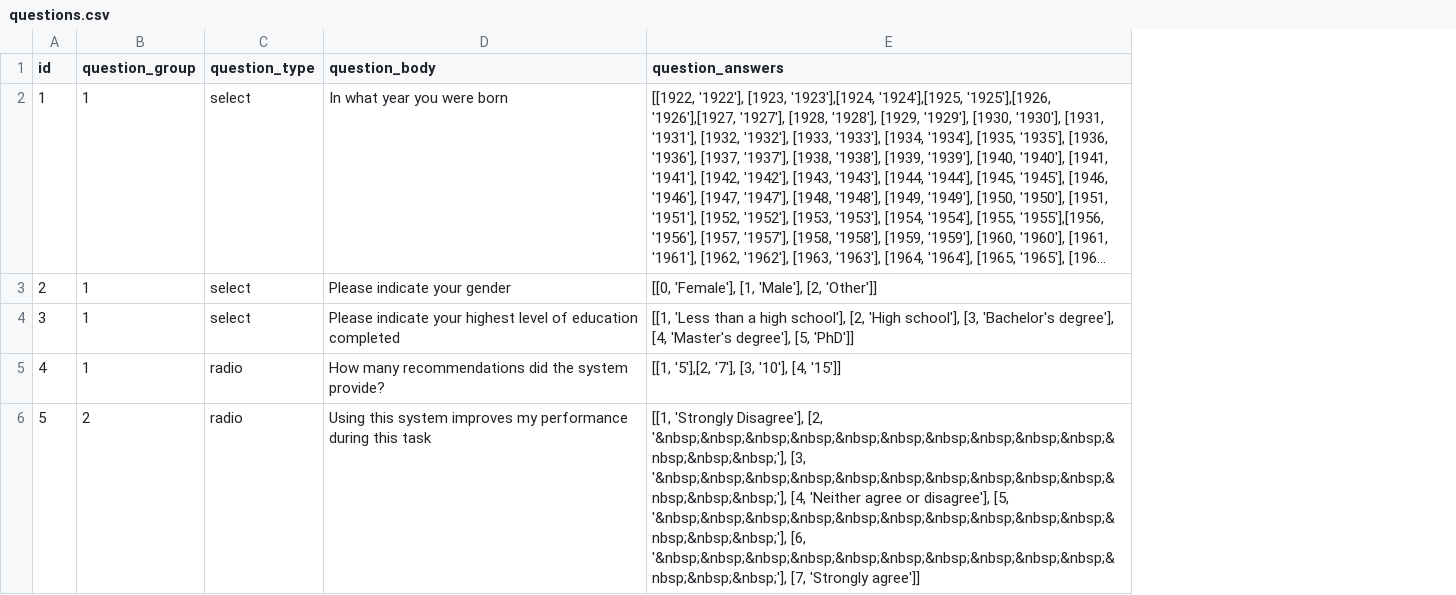
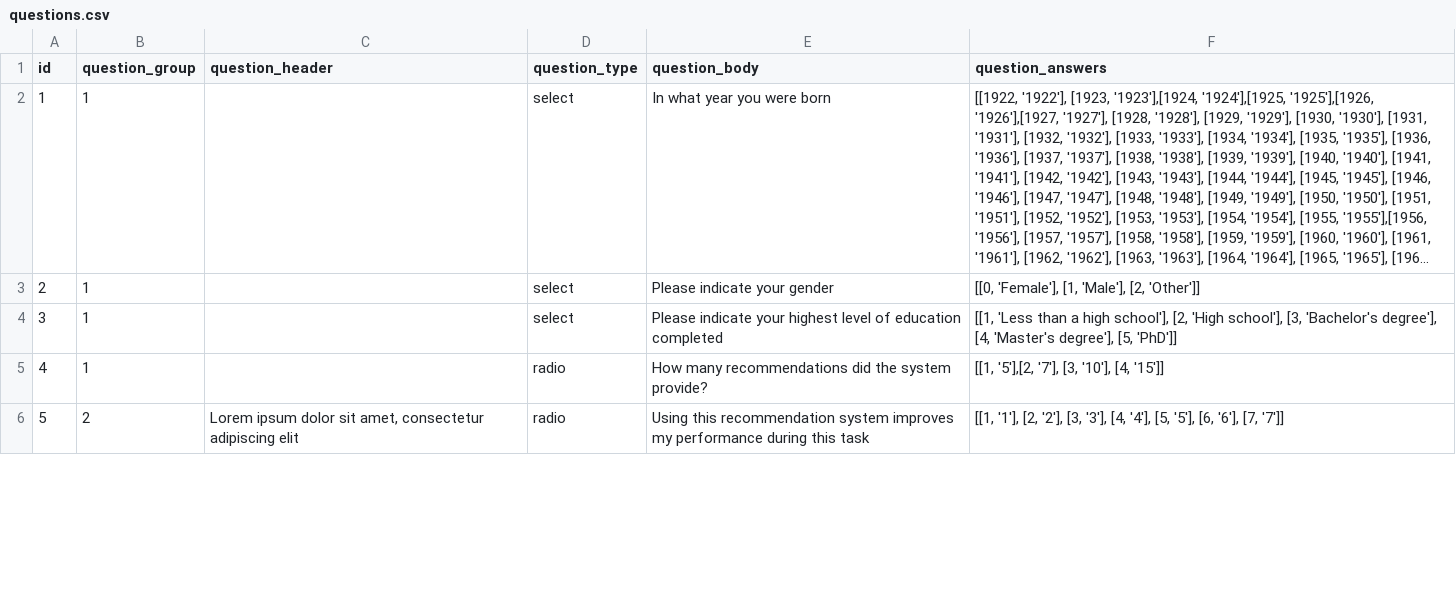
Before and after one commit to emilmirzayev/flask_experiment, a CSV file: app/helpers/questions.csv, drawn as a sheet; only a part is shown; long unchanged cells end in …; addresses are those after the commit; the diff covers the shown part only; the diff names each change by its address in the sheet, - before the commit and + after, or states it on an @@ line.

Commit message:
changed questions, added additional column

```diff
--- a/app/helpers/questions.csv
+++ b/app/helpers/questions.csv
+column C (question_header), row 6: Lorem ipsum dolor sit amet, consectetur adipiscing elit
-E6 (question_body): Using this system improves…
+E6 (question_body): Using this recommendation system improves…
-F6 (question_answers): [[1, 'Strongly Disagree'], [2, '&nbsp;&nbsp;&nbsp;&nbsp;&nbsp;&nbsp;&nbsp;&nbsp;&nbsp;&nbsp;&nbsp;&nbsp;&nbsp;'], [3, '&nbsp;&nbsp;&nbsp;&nbsp;&nbsp;&nbsp;&nbsp;&nbsp;&nbsp;&nbsp;&nbsp;&nbsp;&nbsp;'], [4, 'Neither agree or disagree'], [5, '&nbsp;&nbsp;&nbsp;&nbsp;&nbsp;&nbsp;&nbsp;&nbsp;&nbsp;&nbsp;&nbsp;&nbsp;&nbsp;'], [6, '&nbsp;&nbsp;&nbsp;&nbsp;&nbsp;&nbsp;&nbsp;&nbsp;&nbsp;&nbsp;&nbsp;&nbsp;&nbsp;'], [7, 'Strongly agree']]
+F6 (question_answers): [[1, '1'], [2, '2'], [3, '3'], [4, '4'], [5, '5'], [6, '6'], [7, '7']]
```
Also changed, not shown: 22 edited cells elsewhere in this file, 4 other files.
